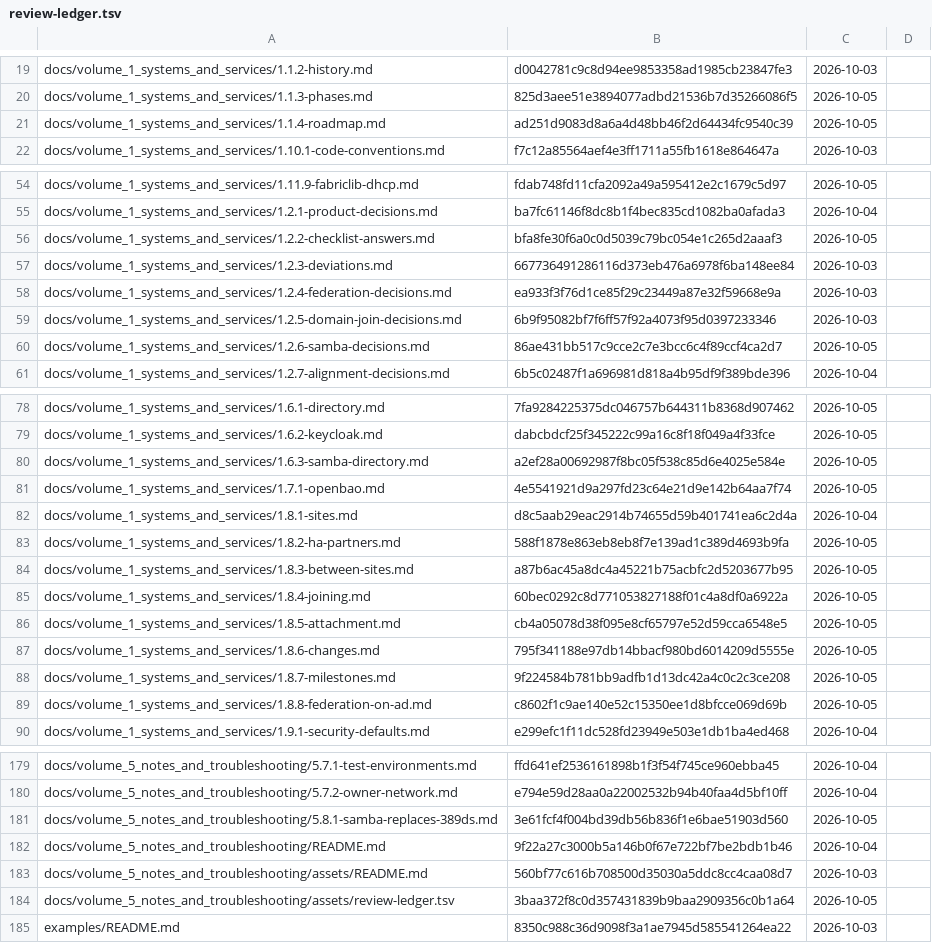
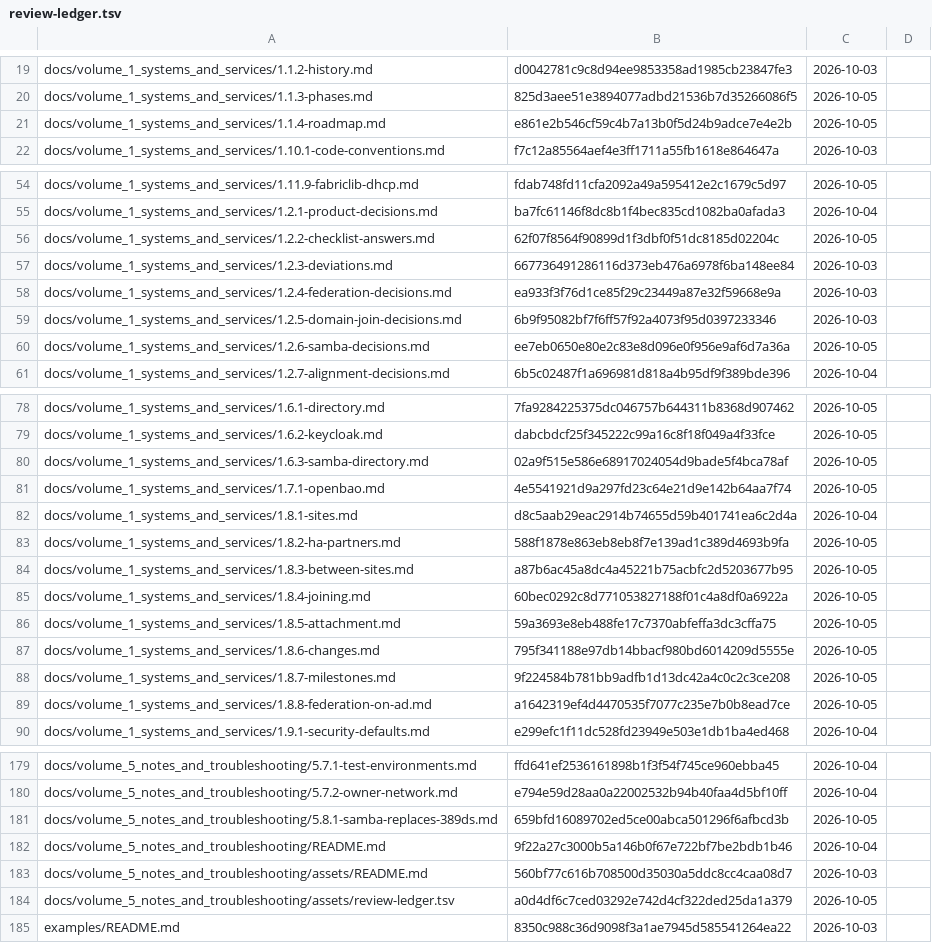
Before and after one commit to archdukejim/open-fabric, a TSV file: docs/volume_5_notes_and_troubleshooting/assets/review-ledger.tsv, drawn as a sheet; only a part is shown, gaps mark what is left out; the diff covers the shown part only.

```diff
--- a/docs/volume_5_notes_and_troubleshooting/assets/review-ledger.tsv
+++ b/docs/volume_5_notes_and_troubleshooting/assets/review-ledger.tsv
@@ -20,3 +20,3 @@ docs/volume_1_systems_and_services/1.1.2-history.md	d0042781c9c8d94ee9853358ad19
 docs/volume_1_systems_and_services/1.1.3-phases.md	825d3aee51e3894077adbd21536b7d35266086f5	2026-10-05	
-docs/volume_1_systems_and_services/1.1.4-roadmap.md	ad251d9083d8a6a4d48bb46f2d64434fc9540c39	2026-10-05	
+docs/volume_1_systems_and_services/1.1.4-roadmap.md	e861e2b546cf59c4b7a13b0f5d24b9adce7e4e2b	2026-10-05	
 docs/volume_1_systems_and_services/1.10.1-code-conventions.md	f7c12a85564aef4e3ff1711a55fb1618e864647a	2026-10-03	
@@ -55,3 +55,3 @@ docs/volume_1_systems_and_services/1.11.9-fabriclib-dhcp.md	fdab748fd11cfa2092a4
 docs/volume_1_systems_and_services/1.2.1-product-decisions.md	ba7fc61146f8dc8b1f4bec835cd1082ba0afada3	2026-10-04	
-docs/volume_1_systems_and_services/1.2.2-checklist-answers.md	bfa8fe30f6a0c0d5039c79bc054e1c265d2aaaf3	2026-10-05	
+docs/volume_1_systems_and_services/1.2.2-checklist-answers.md	62f07f8564f90899d1f3dbf0f51dc8185d02204c	2026-10-05	
 docs/volume_1_systems_and_services/1.2.3-deviations.md	667736491286116d373eb476a6978f6ba148ee84	2026-10-03	
@@ -59,3 +59,3 @@ docs/volume_1_systems_and_services/1.2.4-federation-decisions.md	ea933f3f76d1ce8
 docs/volume_1_systems_and_services/1.2.5-domain-join-decisions.md	6b9f95082bf7f6ff57f92a4073f95d0397233346	2026-10-03	
-docs/volume_1_systems_and_services/1.2.6-samba-decisions.md	86ae431bb517c9cce2c7e3bcc6c4f89ccf4ca2d7	2026-10-05	
+docs/volume_1_systems_and_services/1.2.6-samba-decisions.md	ee7eb0650e80e2c83e8d096e0f956e9af6d7a36a	2026-10-05	
 docs/volume_1_systems_and_services/1.2.7-alignment-decisions.md	6b5c02487f1a696981d818a4b95df9f389bde396	2026-10-04	
@@ -79,3 +79,3 @@ docs/volume_1_systems_and_services/1.6.1-directory.md	7fa9284225375dc046757b6443
 docs/volume_1_systems_and_services/1.6.2-keycloak.md	dabcbdcf25f345222c99a16c8f18f049a4f33fce	2026-10-05	
-docs/volume_1_systems_and_services/1.6.3-samba-directory.md	a2ef28a00692987f8bc05f538c85d6e4025e584e	2026-10-05	
+docs/volume_1_systems_and_services/1.6.3-samba-directory.md	02a9f515e586e68917024054d9bade5f4bca78af	2026-10-05	
 docs/volume_1_systems_and_services/1.7.1-openbao.md	4e5541921d9a297fd23c64e21d9e142b64aa7f74	2026-10-05	
@@ -85,6 +85,6 @@ docs/volume_1_systems_and_services/1.8.3-between-sites.md	a87b6ac45a8dc4a45221b7
 docs/volume_1_systems_and_services/1.8.4-joining.md	60bec0292c8d771053827188f01c4a8df0a6922a	2026-10-05	
-docs/volume_1_systems_and_services/1.8.5-attachment.md	cb4a05078d38f095e8cf65797e52d59cca6548e5	2026-10-05	
+docs/volume_1_systems_and_services/1.8.5-attachment.md	59a3693e8eb488fe17c7370abfeffa3dc3cffa75	2026-10-05	
 docs/volume_1_systems_and_services/1.8.6-changes.md	795f341188e97db14bbacf980bd6014209d5555e	2026-10-05	
 docs/volume_1_systems_and_services/1.8.7-milestones.md	9f224584b781bb9adfb1d13dc42a4c0c2c3ce208	2026-10-05	
-docs/volume_1_systems_and_services/1.8.8-federation-on-ad.md	c8602f1c9ae140e52c15350ee1d8bfcce069d69b	2026-10-05	
+docs/volume_1_systems_and_services/1.8.8-federation-on-ad.md	a1642319ef4d4470535f7077c235e7b0b8ead7ce	2026-10-05	
 docs/volume_1_systems_and_services/1.9.1-security-defaults.md	e299efc1f11dc528fd23949e503e1db1ba4ed468	2026-10-04	
@@ -180,6 +180,6 @@ docs/volume_5_notes_and_troubleshooting/5.7.1-test-environments.md	ffd641ef25361
 docs/volume_5_notes_and_troubleshooting/5.7.2-owner-network.md	e794e59d28aa0a22002532b94b40faa4d5bf10ff	2026-10-04	
-docs/volume_5_notes_and_troubleshooting/5.8.1-samba-replaces-389ds.md	3e61fcf4f004bd39db56b836f1e6bae51903d560	2026-10-05	
+docs/volume_5_notes_and_troubleshooting/5.8.1-samba-replaces-389ds.md	659bfd16089702ed5ce00abca501296f6afbcd3b	2026-10-05	
 docs/volume_5_notes_and_troubleshooting/README.md	9f22a27c3000b5a146b0f67e722bf7be2bdb1b46	2026-10-04	
 docs/volume_5_notes_and_troubleshooting/assets/README.md	560bf77c616b708500d35030a5ddc8cc4caa08d7	2026-10-03	
-docs/volume_5_notes_and_troubleshooting/assets/review-ledger.tsv	3baa372f8c0d357431839b9baa2909356c0b1a64	2026-10-05	
+docs/volume_5_notes_and_troubleshooting/assets/review-ledger.tsv	a0d4df6c7ced03292e742d4cf322ded25da1a379	2026-10-05	
 examples/README.md	8350c988c36d9098f3a1ae7945d585541264ea22	2026-10-03	
```
Also changed, not shown: 1 edited cell elsewhere in this file, 8 other files.
